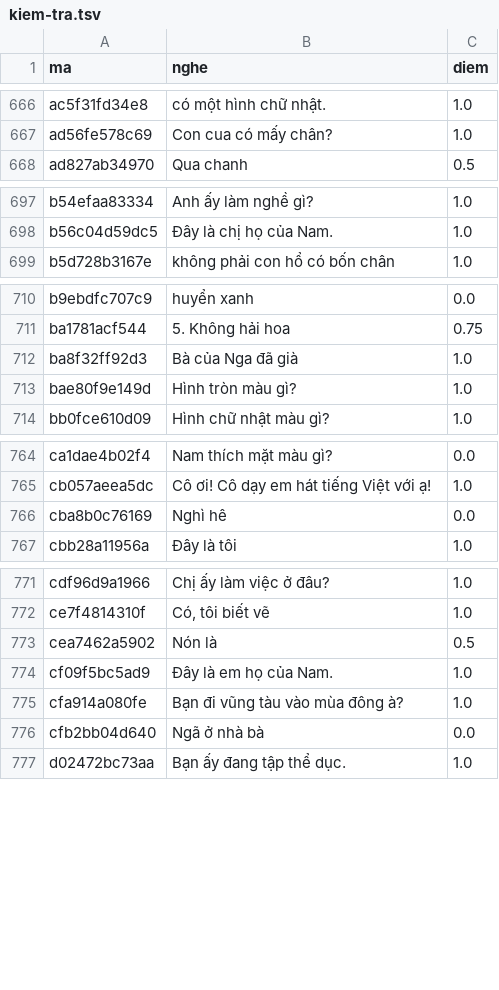
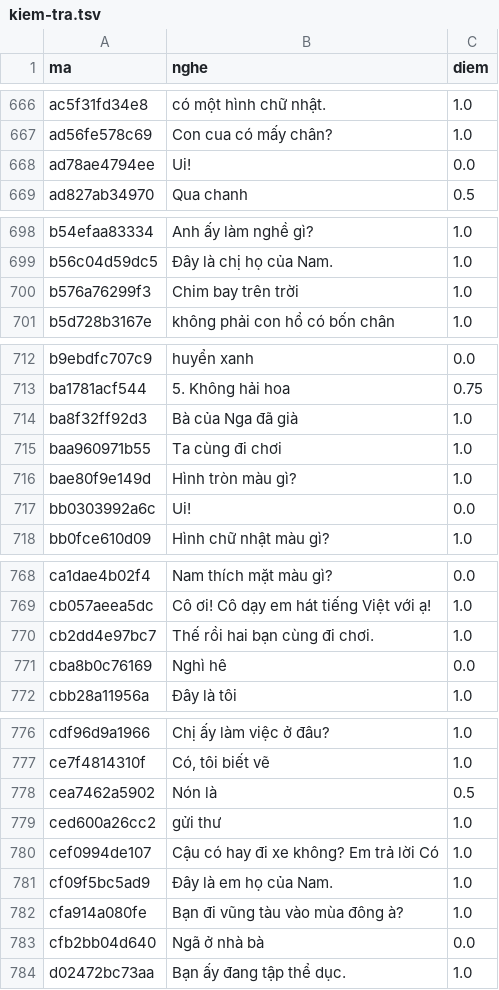
Before and after one commit to CVCEC/vuihoctiengviet, a TSV file: giong-ai/kiem-tra.tsv, drawn as a sheet; only a part is shown, gaps mark what is left out; the diff covers the shown part only.

```diff
--- a/giong-ai/kiem-tra.tsv
+++ b/giong-ai/kiem-tra.tsv
@@ -667,2 +667,3 @@ ac5f31fd34e8	có một hình chữ nhật.	1.0
 ad56fe578c69	Con cua có mấy chân?	1.0
+ad78ae4794ee	Ui!	0.0
 ad827ab34970	Qua chanh	0.5
@@ -698,2 +699,3 @@ b54efaa83334	Anh ấy làm nghề gì?	1.0
 b56c04d59dc5	Đây là chị họ của Nam.	1.0
+b576a76299f3	Chim bay trên trời	1.0
 b5d728b3167e	không phải con hổ có bốn chân	1.0
@@ -712,3 +714,5 @@ ba1781acf544	5. Không hải hoa	0.75
 ba8f32ff92d3	Bà của Nga đã già	1.0
+baa960971b55	Ta cùng đi chơi	1.0
 bae80f9e149d	Hình tròn màu gì?	1.0
+bb0303992a6c	Ui!	0.0
 bb0fce610d09	Hình chữ nhật màu gì?	1.0
@@ -765,2 +769,3 @@ ca1dae4b02f4	Nam thích mặt màu gì?	0.0
 cb057aeea5dc	Cô ơi! Cô dạy em hát tiếng Việt với ạ!	1.0
+cb2dd4e97bc7	Thế rồi hai bạn cùng đi chơi.	1.0
 cba8b0c76169	Nghì hê	0.0
@@ -773,2 +778,4 @@ ce7f4814310f	Có, tôi biết vẽ	1.0
 cea7462a5902	Nón là	0.5
+ced600a26cc2	gửi thư	1.0
+cef0994de107	Cậu có hay đi xe không? Em trả lời Có	1.0
 cf09f5bc5ad9	Đây là em họ của Nam.	1.0
```
Also changed, not shown: 3 added rows elsewhere in this file, 14 other files.
